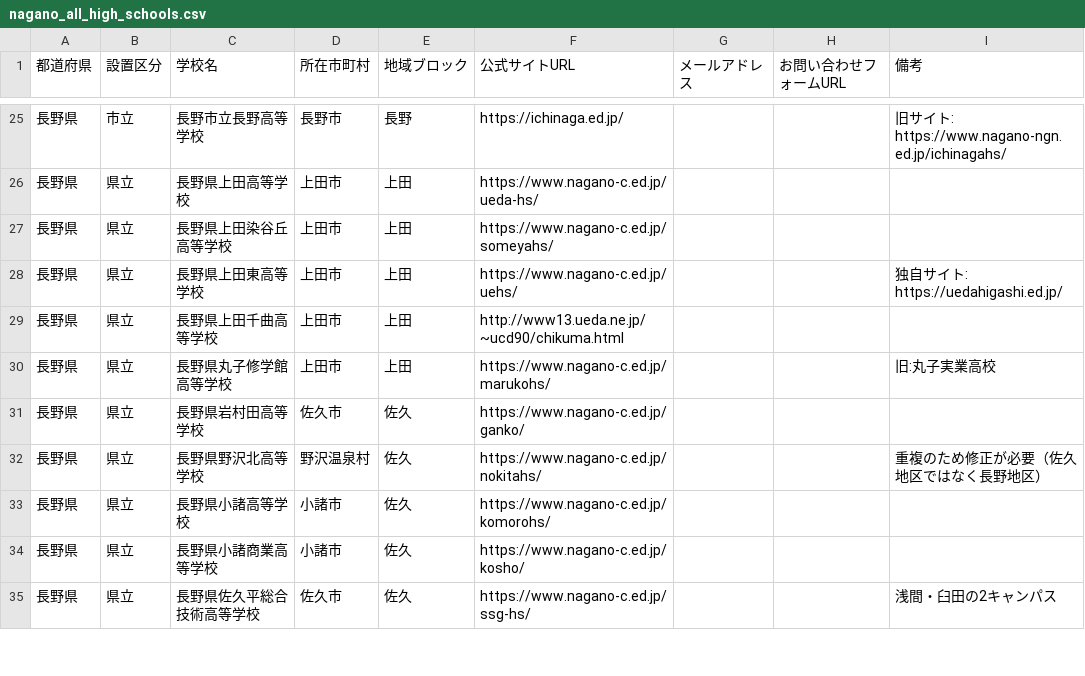
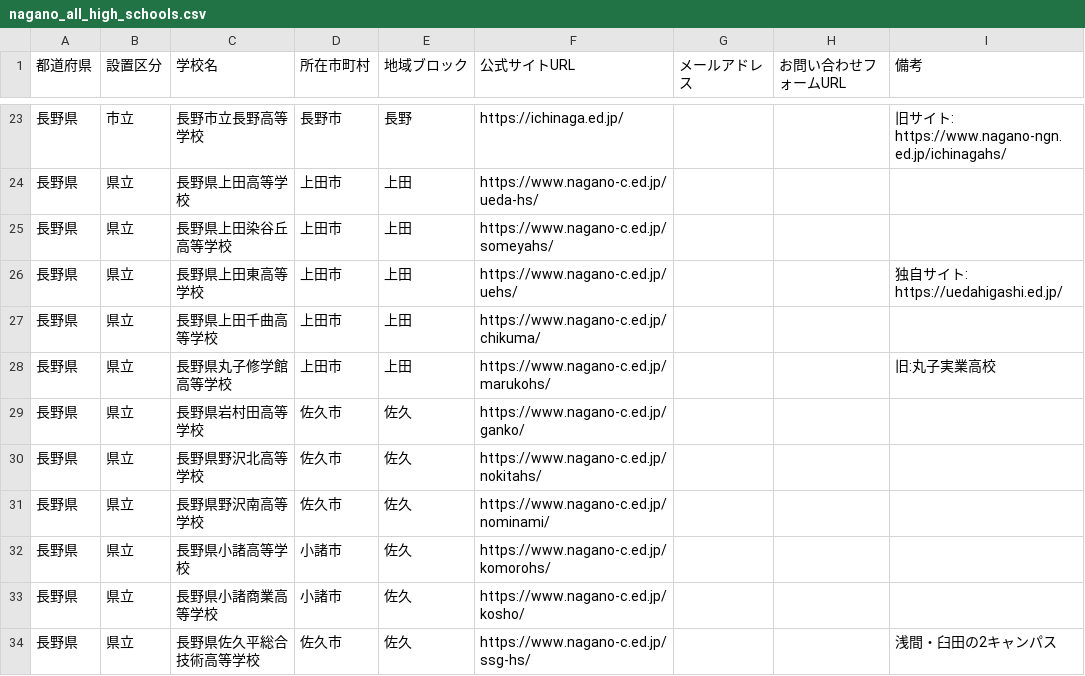
Before and after one commit to kitaichi-hokkaido/kitaichi, a CSV file: nagano_all_high_schools.csv, drawn as a sheet; only a part is shown, gaps mark what is left out; the diff covers the shown part only.

```diff
--- a/nagano_all_high_schools.csv
+++ b/nagano_all_high_schools.csv
@@ -28,6 +26,7 @@
 長野県,県立,長野県上田東高等学校,上田市,上田,https://www.nagano-c.ed.jp/uehs/,,,独自サイト: https://uedahigashi.ed.jp/
-長野県,県立,長野県上田千曲高等学校,上田市,上田,http://www13.ueda.ne.jp/~ucd90/chikuma.html,,,
+長野県,県立,長野県上田千曲高等学校,上田市,上田,https://www.nagano-c.ed.jp/chikuma/,,,
 長野県,県立,長野県丸子修学館高等学校,上田市,上田,https://www.nagano-c.ed.jp/marukohs/,,,旧:丸子実業高校
 長野県,県立,長野県岩村田高等学校,佐久市,佐久,https://www.nagano-c.ed.jp/ganko/,,,
-長野県,県立,長野県野沢北高等学校,野沢温泉村,佐久,https://www.nagano-c.ed.jp/nokitahs/,,,重複のため修正が必要（佐久地区ではなく長野地区）
+長野県,県立,長野県野沢北高等学校,佐久市,佐久,https://www.nagano-c.ed.jp/nokitahs/,,,
+長野県,県立,長野県野沢南高等学校,佐久市,佐久,https://www.nagano-c.ed.jp/nominami/,,,
 長野県,県立,長野県小諸高等学校,小諸市,佐久,https://www.nagano-c.ed.jp/komorohs/,,,
```
Also changed, not shown: 1 added row, 3 removed rows and 13 edited cells elsewhere in this file, aichi_all_high_schools.csv, gifu_all_high_schools.csv.
